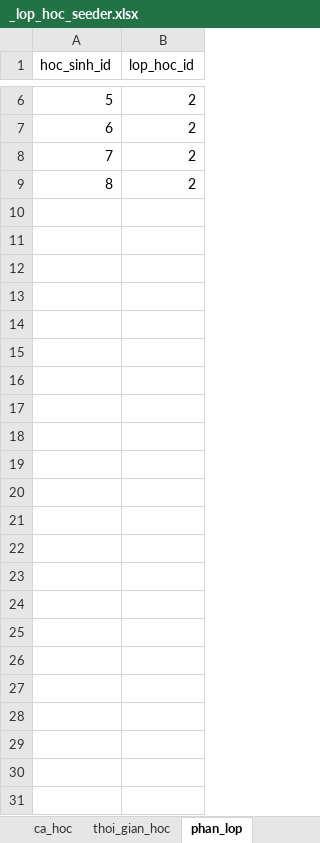
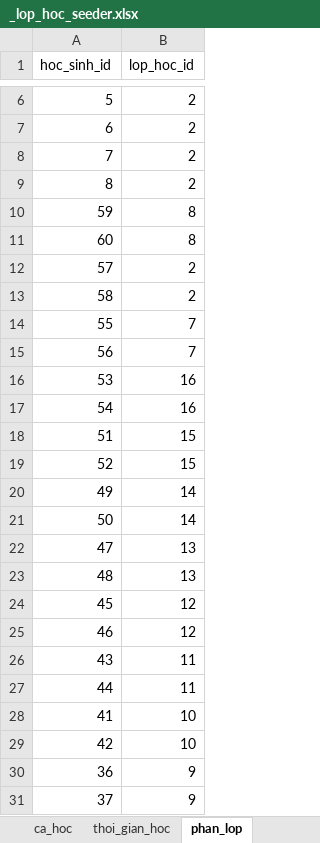
Before and after one commit to kehuydiet9x1998/DoAn_Final, an Excel workbook: database/seeders/_lop_hoc_seeder.xlsx, sheet phan_lop, drawn as a sheet; only a part is shown, gaps mark what is left out; values as stored, in another font and other column widths than the file's, no borders; the diff names each change by its address in the sheet, - before the commit and + after, or states it on an @@ line.

```diff
--- a/database/seeders/_lop_hoc_seeder.xlsx (sheet phan_lop)
+++ b/database/seeders/_lop_hoc_seeder.xlsx (sheet phan_lop)
+row 10: 59 | 8
+row 11: 60 | 8
+row 12: 57 | 2
+row 13: 58 | 2
+row 14: 55 | 7
+row 15: 56 | 7
+row 16: 53 | 16
+row 17: 54 | 16
+row 18: 51 | 15
+row 19: 52 | 15
+row 20: 49 | 14
+row 21: 50 | 14
+row 22: 47 | 13
+row 23: 48 | 13
+row 24: 45 | 12
+row 25: 46 | 12
+row 26: 43 | 11
+row 27: 44 | 11
+row 28: 41 | 10
+row 29: 42 | 10
+row 30: 36 | 9
+row 31: 37 | 9
```
Also changed, not shown: sheet thoi_gian_hoc, sheet lop_hoc, database/seeders/_nhan_vien_va_giao_vien_seeder.xlsx, 12 other files.
